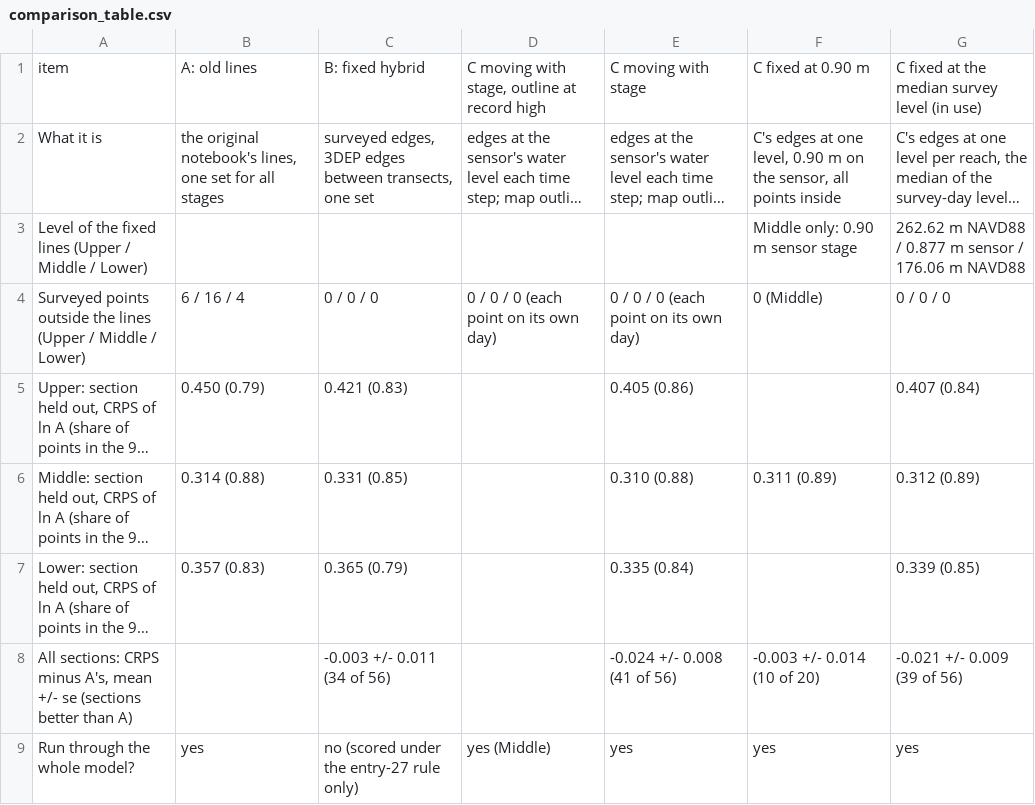
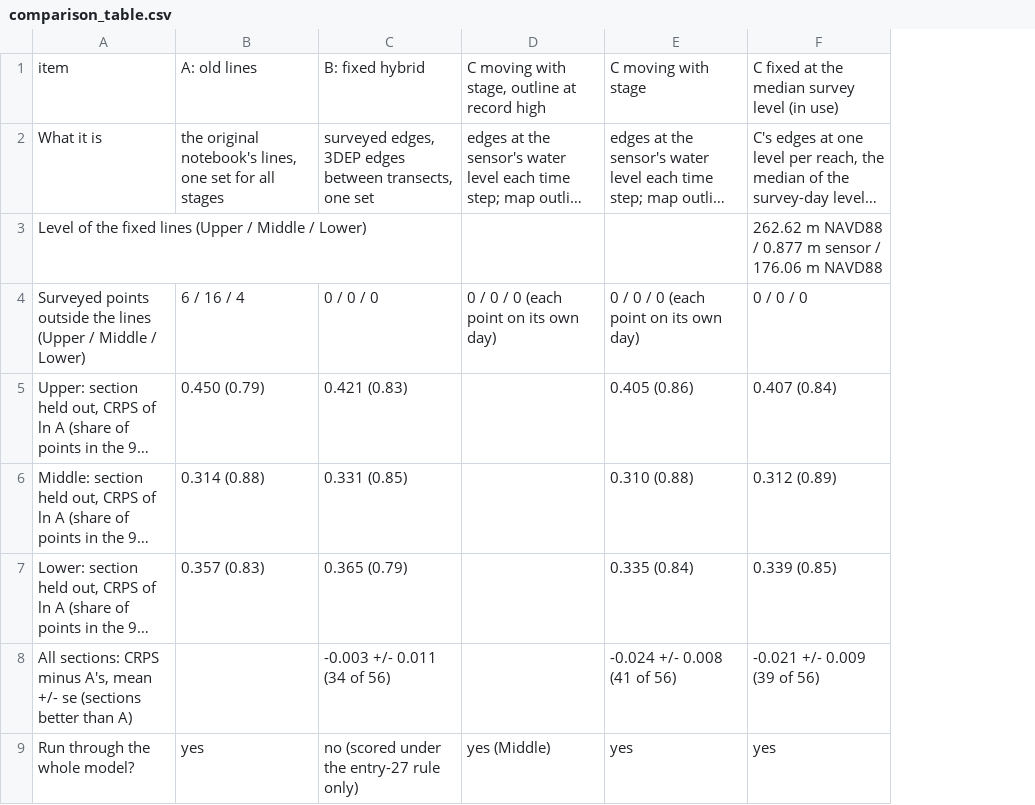
Before and after one commit to kLabUM/ecologyThresholds_gp, a CSV file: reach_velocity/data_clean/bank_methods/comparison_table.csv, drawn as a sheet; only a part is shown; long unchanged cells end in …; the diff names each change by its address in the sheet, - before the commit and + after, or states it on an @@ line.

```diff
--- a/reach_velocity/data_clean/bank_methods/comparison_table.csv
+++ b/reach_velocity/data_clean/bank_methods/comparison_table.csv
-column F, rows 1-9: C fixed at 0.90 m | C's edges at one level, 0.90 m on the sensor, all points inside | Middle only: 0.90 m sensor stage | 0 (Middle) |  | 0.311 (0.89) |  | -0.003 +/- 0.014 (10 of 20) | yes
```
Also changed, not shown: 13 other files.
